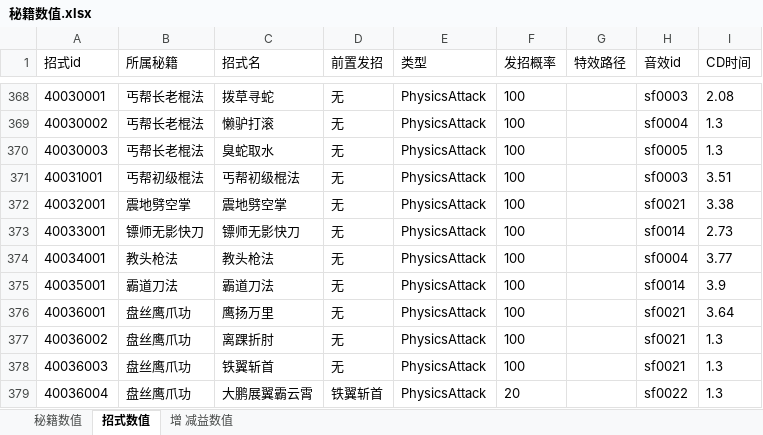
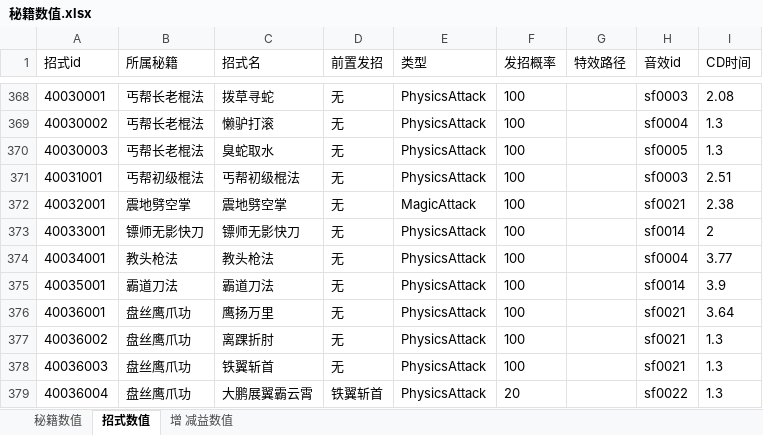
Before and after one commit to zhaoguo20002/MyWuXia, an Excel workbook: docs/秘籍数值.xlsx, sheet 招式数值, drawn as a sheet; only a part is shown, gaps mark what is left out; values as stored, in another font and other column widths than the file's, no borders; the diff names each change by its address in the sheet, - before the commit and + after, or states it on an @@ line.

```diff
--- a/docs/秘籍数值.xlsx (sheet 招式数值)
+++ b/docs/秘籍数值.xlsx (sheet 招式数值)
-I371 (CD时间): 3.51
+I371 (CD时间): 2.51
-E372 (类型): PhysicsAttack
+E372 (类型): MagicAttack
-I372 (CD时间): 3.38
+I372 (CD时间): 2.38
-I373 (CD时间): 2.73
+I373 (CD时间): 2
```
Also changed, not shown: sheet 增 减益数值, docs/兵器数值.xlsx, docs/数值平衡.xlsx, 7 other files.
